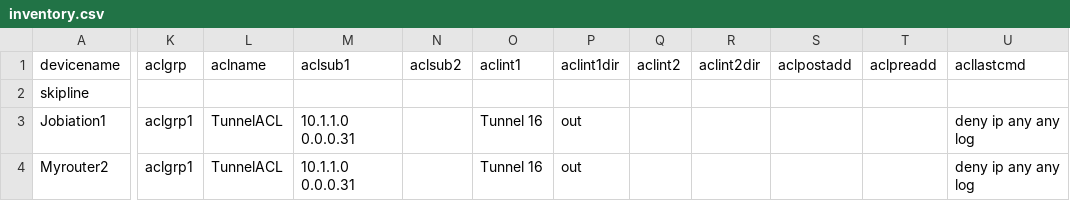
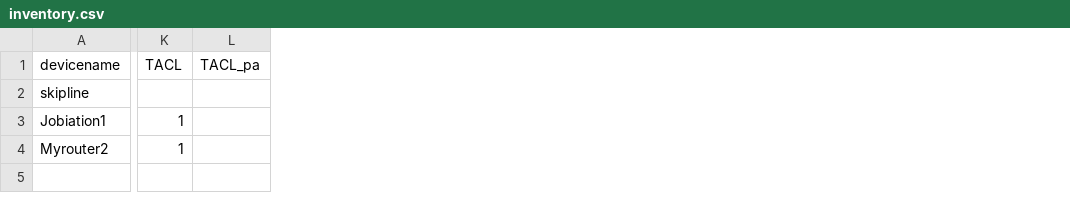
Before and after one commit to jobiation/jobiation, a CSV file: inventory.csv, drawn as a sheet; only a part is shown, gaps mark what is left out; removed rows and columns are numbered as before the commit, all else as after; the diff covers the shown part only; the diff names each change by its address in the sheet, - before the commit and + after, or states it on an @@ line.

```diff
--- a/inventory.csv
+++ b/inventory.csv
-column K, rows 1-4: aclgrp |  | aclgrp1 | aclgrp1
-column L, rows 1-4: aclname |  | TunnelACL | TunnelACL
-column M, rows 1-4: aclsub1 |  | 10.1.1.0 0.0.0.31 | 10.1.1.0 0.0.0.31
-column N, row 1: aclsub2
-column O, rows 1-4: aclint1 |  | Tunnel 16 | Tunnel 16
-column P, rows 1-4: aclint1dir |  | out | out
-column Q, row 1: aclint2
-column R, row 1: aclint2dir
-column S, row 1: aclpostadd
-column T, row 1: aclpreadd
-column U, rows 1-4: acllastcmd |  | deny ip any any log | deny ip any any log
+column K, rows 1-4: TACL |  | 1 | 1
+column L, row 1: TACL_pa
```
Also changed, not shown: 2 added columns and 4 edited cells elsewhere in this file, 17 other files.
